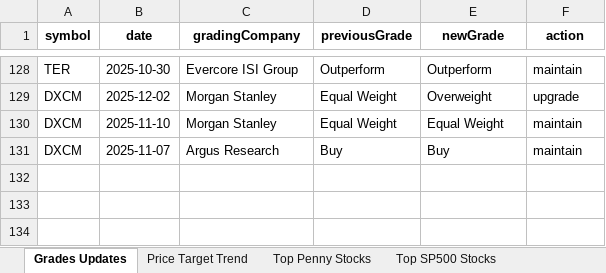
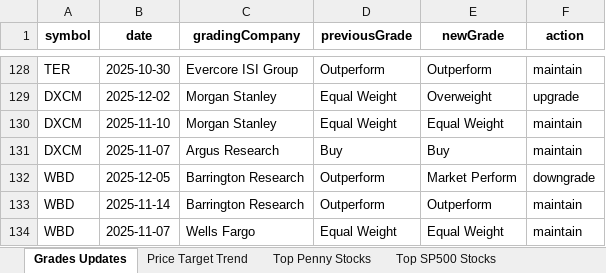
Before and after one commit to apujais007/api-nuggets, an Excel workbook: data/grades_updates.xlsx, sheet Grades Updates, drawn as a sheet; only a part is shown, gaps mark what is left out; values as stored, in another font and other column widths than the file's, no borders; the diff names each change by its address in the sheet, - before the commit and + after, or states it on an @@ line.

```diff
--- a/data/grades_updates.xlsx (sheet Grades Updates)
+++ b/data/grades_updates.xlsx (sheet Grades Updates)
+row 132: WBD | 2025-12-05 | Barrington Research | Outperform | Market Perform | downgrade
+row 133: WBD | 2025-11-14 | Barrington Research | Outperform | Outperform | maintain
+row 134: WBD | 2025-11-07 | Wells Fargo | Equal Weight | Equal Weight | maintain
```
Also changed, not shown: sheet Top Penny Stocks, sheet Top SP500 Stocks, sheet Bottom SP500 Stocks, sheet Price Target Trend.
